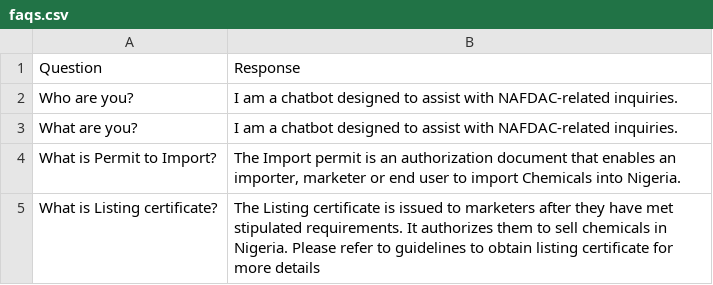
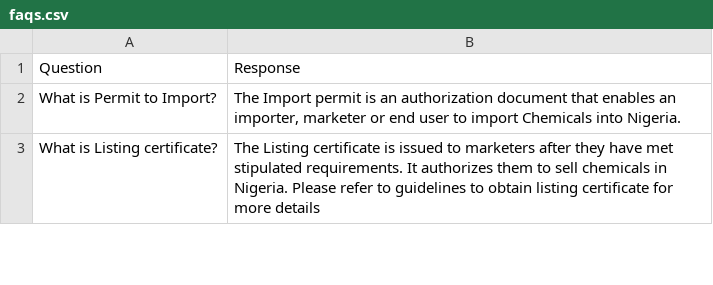
Before and after one commit to Tommeyj/nafdac-chatbot, a CSV file: data/faqs.csv, drawn as a sheet; only a part is shown.

Commit message:
Included chatbot's purpose included response text animation included shorter and controlled response length improved the chatbot's UI Resolved markdown related issues to render links appropriately Included logs tracker Included relevant data matching system

```diff
--- a/data/faqs.csv
+++ b/data/faqs.csv
@@ -1,4 +1,2 @@
 Question,Response
-Who are you?,I am a chatbot designed to assist with NAFDAC-related inquiries.
-What are you?,I am a chatbot designed to assist with NAFDAC-related inquiries.
 What is Permit to Import?,"The Import permit is an authorization document that enables an importer, marketer or end user to import Chemicals into Nigeria."
```
Also changed, not shown: 7 other files.
